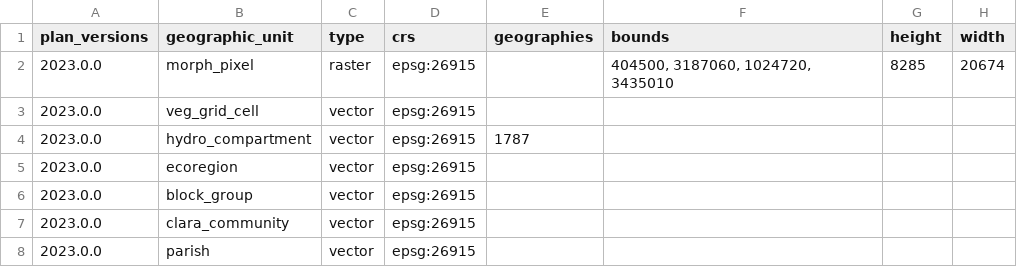
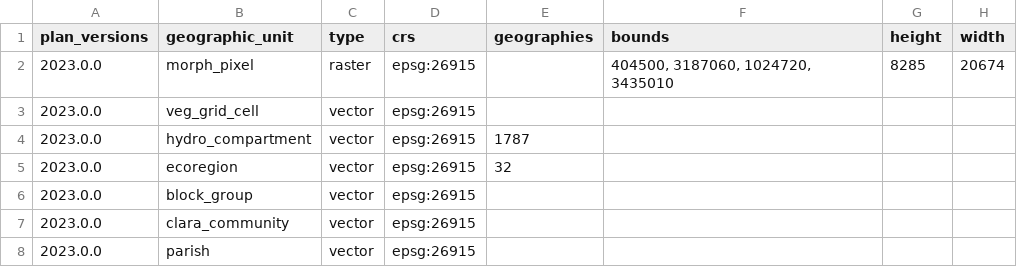
Before and after one commit to pscedu/cpra.mp.data, a CSV file: cpra/mp/data/structure/grids.csv, drawn as a sheet.

```diff
--- a/cpra/mp/data/structure/grids.csv
+++ b/cpra/mp/data/structure/grids.csv
@@ -4,3 +4,3 @@ plan_versions,geographic_unit,type,crs,geographies,bounds,height,width
 2023.0.0,hydro_compartment,vector,epsg:26915,1787,,,
-2023.0.0,ecoregion,vector,epsg:26915,,,,
+2023.0.0,ecoregion,vector,epsg:26915,32,,,
 2023.0.0,block_group,vector,epsg:26915,,,,
```
Also changed, not shown: cpra/mp/data/structure/dimension_values.csv, cpra/mp/data/structure/dimensions.csv, 1 other file.
